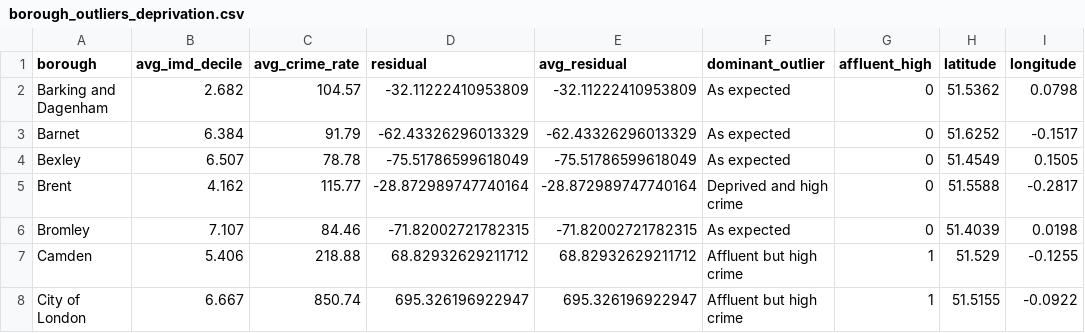
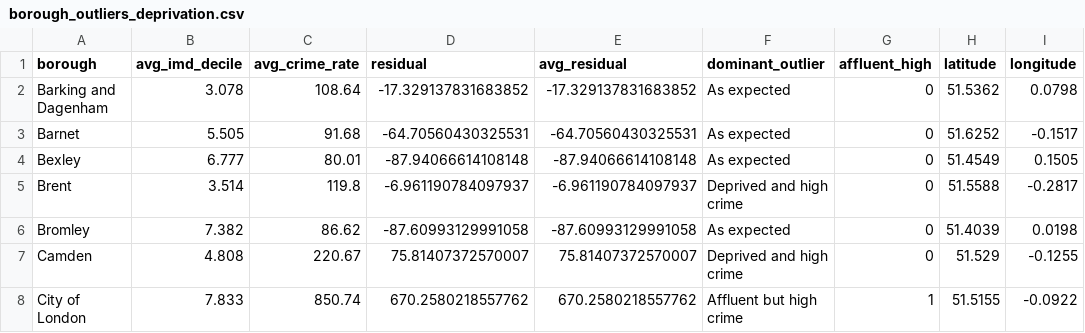
Before and after one commit to elliottkte/uk-crime-analysis, a CSV file: data/processed/borough_outliers_deprivation.csv, drawn as a sheet; only a part is shown; the diff covers the shown part only.

```diff
--- a/data/processed/borough_outliers_deprivation.csv
+++ b/data/processed/borough_outliers_deprivation.csv
@@ -1,8 +1,8 @@
 borough,avg_imd_decile,avg_crime_rate,residual,avg_residual,dominant_outlier,affluent_high,latitude,longitude
-Barking and Dagenham,2.682,104.57,-32.11222410953809,-32.11222410953809,As expected,0,51.5362,0.0798
-Barnet,6.384,91.79,-62.43326296013329,-62.43326296013329,As expected,0,51.6252,-0.1517
-Bexley,6.507,78.78,-75.51786599618049,-75.51786599618049,As expected,0,51.4549,0.1505
-Brent,4.162,115.77,-28.872989747740164,-28.872989747740164,Deprived and high crime,0,51.5588,-0.2817
-Bromley,7.107,84.46,-71.82002721782315,-71.82002721782315,As expected,0,51.4039,0.0198
-Camden,5.406,218.88,68.82932629211712,68.82932629211712,Affluent but high crime,1,51.529,-0.1255
-City of London,6.667,850.74,695.326196922947,695.326196922947,Affluent but high crime,1,51.5155,-0.0922
+Barking and Dagenham,3.078,108.64,-17.329137831683852,-17.329137831683852,As expected,0,51.5362,0.0798
+Barnet,5.505,91.68,-64.70560430325531,-64.70560430325531,As expected,0,51.6252,-0.1517
+Bexley,6.777,80.01,-87.94066614108148,-87.94066614108148,As expected,0,51.4549,0.1505
+Brent,3.514,119.8,-6.961190784097937,-6.961190784097937,Deprived and high crime,0,51.5588,-0.2817
+Bromley,7.382,86.62,-87.60993129991058,-87.60993129991058,As expected,0,51.4039,0.0198
+Camden,4.808,220.67,75.81407372570007,75.81407372570007,Deprived and high crime,0,51.529,-0.1255
+City of London,7.833,850.74,670.2580218557762,670.2580218557762,Affluent but high crime,1,51.5155,-0.0922
```
Also changed, not shown: 113 edited cells elsewhere in this file, data/processed/borough_shoplifting_trend.csv, data/processed/borough_vulnerability.csv, 22 other files.
